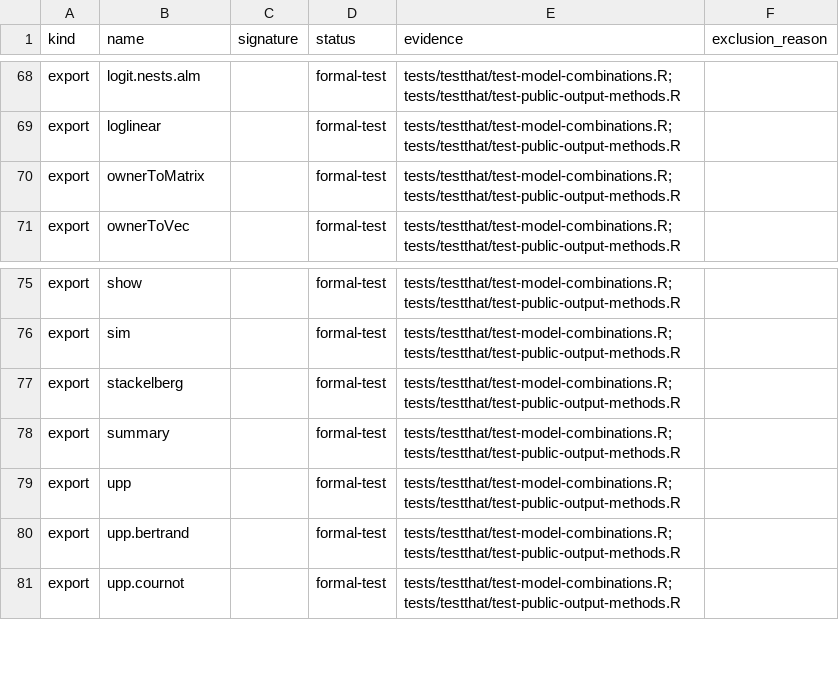
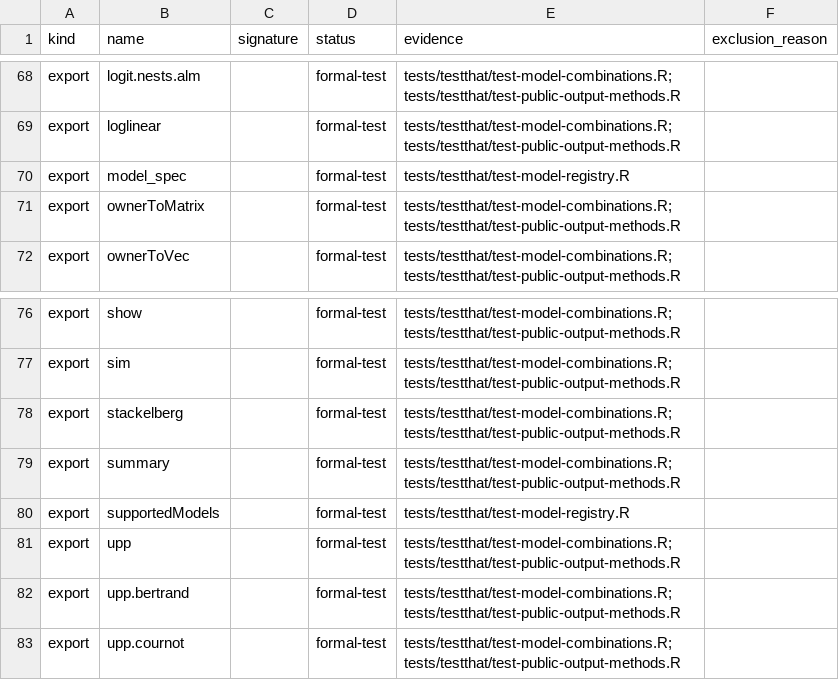
Before and after one commit to luciu5/antitrust, a CSV file: ai/package_audit/api_coverage.csv, drawn as a sheet; only a part is shown, gaps mark what is left out; the diff names each change by its address in the sheet, - before the commit and + after, or states it on an @@ line.

Commit message:
Add normalized model registry

```diff
--- a/ai/package_audit/api_coverage.csv
+++ b/ai/package_audit/api_coverage.csv
+row 70: export | model_spec |  | formal-test | tests/testthat/test-model-registry.R
+row 80: export | supportedModels |  | formal-test | tests/testthat/test-model-registry.R
```
Also changed, not shown: 6 other files.
